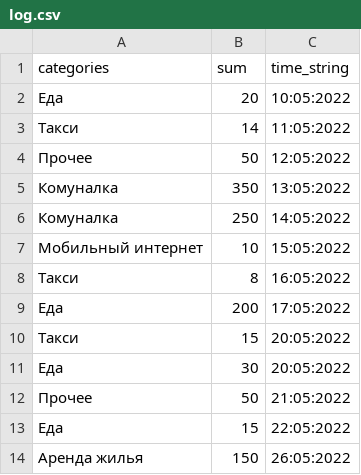
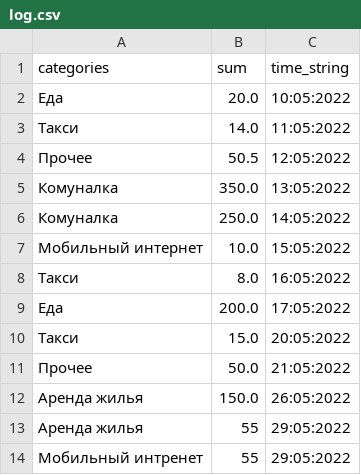
Before and after one commit to JoniBoongalo/telega, a CSV file: log.csv, drawn as a sheet.

```diff
--- a/log.csv
+++ b/log.csv
@@ -1,14 +1,14 @@
 categories|sum|time_string
-Еда|20|10:05:2022
-Такси|14|11:05:2022
-Прочее|50|12:05:2022
-Комуналка|350|13:05:2022
-Комуналка|250|14:05:2022
-Мобильный интернет|10|15:05:2022
-Такси|8|16:05:2022
-Еда|200|17:05:2022
-Такси|15|20:05:2022
-Еда|30|20:05:2022
-Прочее|50|21:05:2022
-Еда|15|22:05:2022
-Аренда жилья|150|26:05:2022
+Еда|20.0|10:05:2022
+Такси|14.0|11:05:2022
+Прочее|50.5|12:05:2022
+Комуналка|350.0|13:05:2022
+Комуналка|250.0|14:05:2022
+Мобильный интернет|10.0|15:05:2022
+Такси|8.0|16:05:2022
+Еда|200.0|17:05:2022
+Такси|15.0|20:05:2022
+Прочее|50.0|21:05:2022
+Аренда жилья|150.0|26:05:2022
+Аренда жилья|55|29:05:2022
+Мобильный интренет|55|29:05:2022
```
Also changed, not shown: 2 other files.
